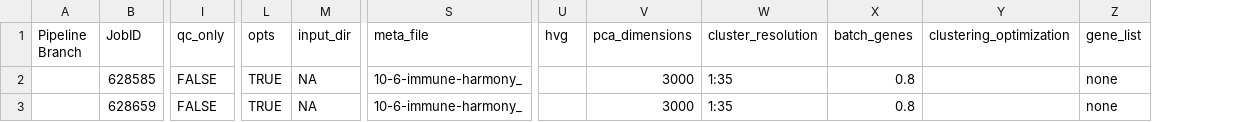
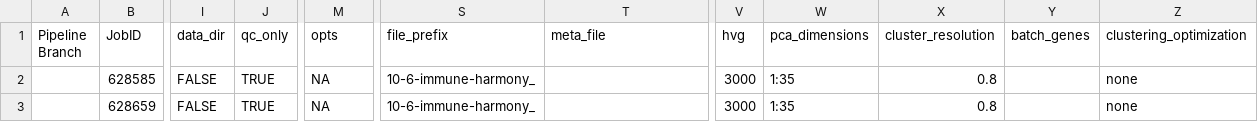
Before and after one commit to 2019surbhi/scRNA_analysis_developing, a CSV file: R/doc.csv, drawn as a sheet; only a part is shown, gaps mark what is left out; removed rows and columns are numbered as before the commit, all else as after; the diff covers the shown part only; the diff names each change by its address in the sheet, - before the commit and + after, or states it on an @@ line.

Commit message:
Fixed doc.csv

```diff
--- a/R/doc.csv
+++ b/R/doc.csv
+column J (qc_only), rows 2-3: TRUE | TRUE
-column L (opts), rows 2-3: TRUE | TRUE
+column S (file_prefix), rows 2-3: 10-6-immune-harmony_ | 10-6-immune-harmony_
-column Z (gene_list), rows 2-3: none | none
-I1: qc_only
+I1: data_dir
-M1: input_dir
+M1: opts
-T2:T3 (meta_file): 10-6-immune-harmony_
+T2:T3 (meta_file): (empty)
-V2:V3 (hvg): (empty)
+V2:V3 (hvg): 3000
-W2:W3 (pca_dimensions): 3000
+W2:W3 (pca_dimensions): 1:35
-X2:X3 (cluster_resolution): 1:35
+X2:X3 (cluster_resolution): 0.8
-Y2:Y3 (batch_genes): 0.8
+Y2:Y3 (batch_genes): (empty)
-Z2:Z3 (clustering_optimization): (empty)
+Z2:Z3 (clustering_optimization): none
```
Also changed, not shown: 9 edited cells elsewhere in this file.
